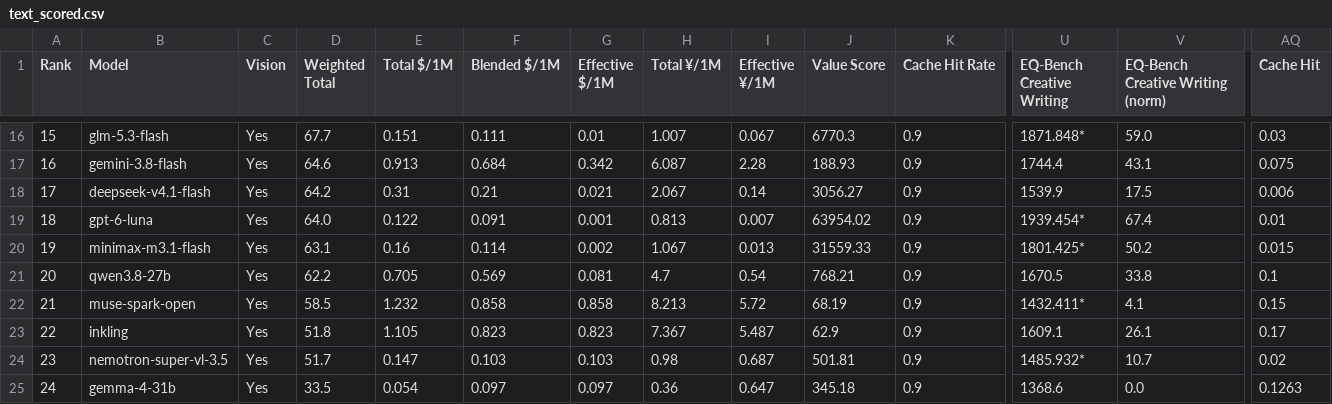
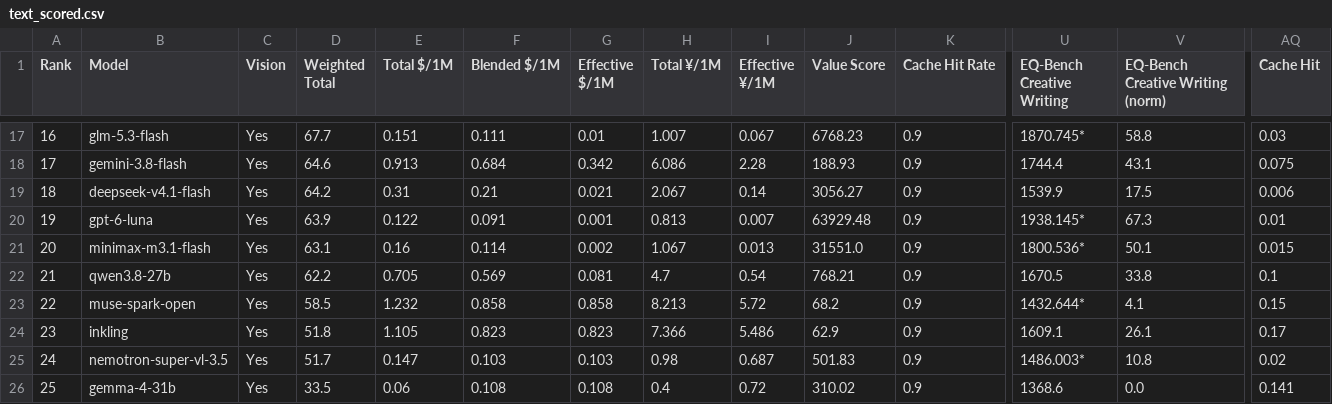
Before and after one commit to AVA-2568/AI-Benchmark, a CSV file: results/text_scored.csv, drawn as a sheet; only a part is shown, gaps mark what is left out; addresses are those after the commit; the diff covers the shown part only; the diff names each change by its address in the sheet, - before the commit and + after, or states it on an @@ line.

```diff
--- a/results/text_scored.csv
+++ b/results/text_scored.csv
@@ column A (Rank) renumbered from row 4 down @@
-J17 (Value Score): 6770.3
+J17 (Value Score): 6768.23
-U17 (EQ-Bench Creative Writing): 1871.848*
+U17 (EQ-Bench Creative Writing): 1870.745*
-V17 (EQ-Bench Creative Writing (norm)): 59.0
+V17 (EQ-Bench Creative Writing (norm)): 58.8
-H18 (Total ¥/1M): 6.087
+H18 (Total ¥/1M): 6.086
-D20 (Weighted Total): 64.0
+D20 (Weighted Total): 63.9
-J20 (Value Score): 63954.02
+J20 (Value Score): 63929.48
-U20 (EQ-Bench Creative Writing): 1939.454*
+U20 (EQ-Bench Creative Writing): 1938.145*
-V20 (EQ-Bench Creative Writing (norm)): 67.4
+V20 (EQ-Bench Creative Writing (norm)): 67.3
-J21 (Value Score): 31559.33
+J21 (Value Score): 31551.0
-U21 (EQ-Bench Creative Writing): 1801.425*
+U21 (EQ-Bench Creative Writing): 1800.536*
-V21 (EQ-Bench Creative Writing (norm)): 50.2
+V21 (EQ-Bench Creative Writing (norm)): 50.1
-J23 (Value Score): 68.19
+J23 (Value Score): 68.2
-U23 (EQ-Bench Creative Writing): 1432.411*
+U23 (EQ-Bench Creative Writing): 1432.644*
-H24 (Total ¥/1M): 7.367
+H24 (Total ¥/1M): 7.366
-I24 (Effective ¥/1M): 5.487
+I24 (Effective ¥/1M): 5.486
-J25 (Value Score): 501.81
+J25 (Value Score): 501.83
-U25 (EQ-Bench Creative Writing): 1485.932*
+U25 (EQ-Bench Creative Writing): 1486.003*
-V25 (EQ-Bench Creative Writing (norm)): 10.7
+V25 (EQ-Bench Creative Writing (norm)): 10.8
-E26 (Total $/1M): 0.054
+E26 (Total $/1M): 0.06
-F26 (Blended $/1M): 0.097
+F26 (Blended $/1M): 0.108
-G26 (Effective $/1M): 0.097
+G26 (Effective $/1M): 0.108
-H26 (Total ¥/1M): 0.36
+H26 (Total ¥/1M): 0.4
-I26 (Effective ¥/1M): 0.647
+I26 (Effective ¥/1M): 0.72
-J26 (Value Score): 345.18
+J26 (Value Score): 310.02
-AQ26 (Cache Hit): 0.1263
+AQ26 (Cache Hit): 0.141
```
Also changed, not shown: 2 added rows, 1 removed row and 28 edited cells elsewhere in this file, results/general_scored.csv, results/value_scored.csv, 8 other files.
